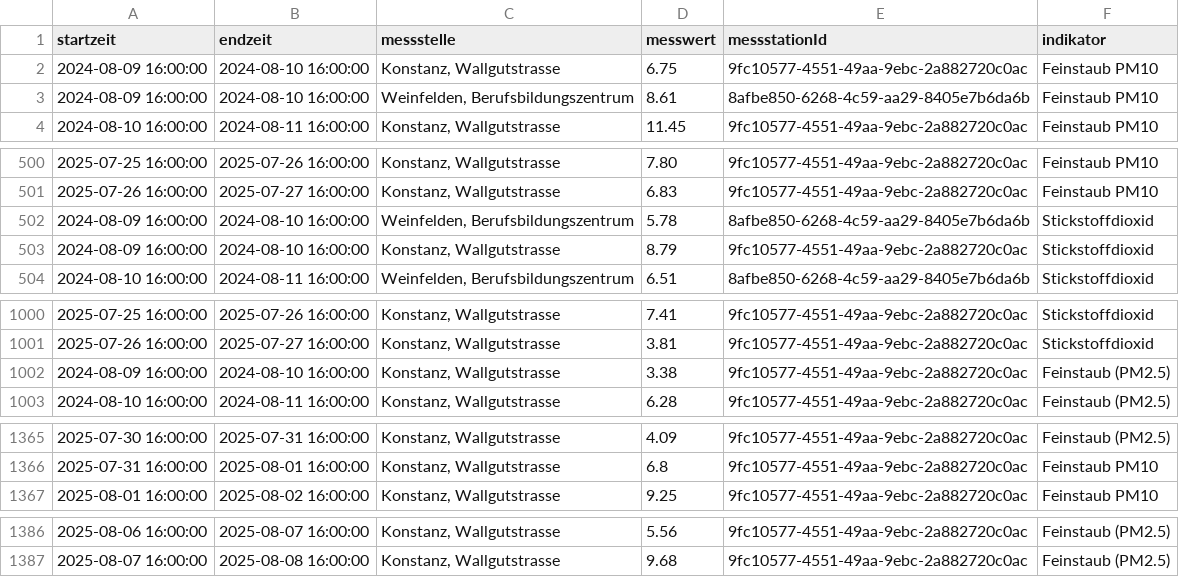
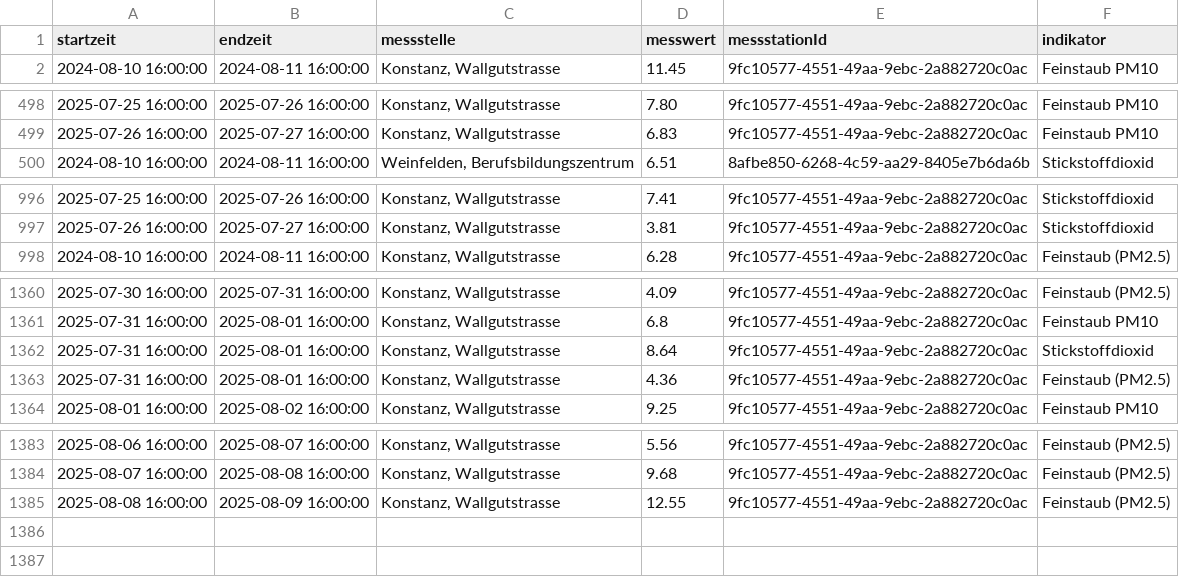
Before and after one commit to ogdtg/ostluft, a CSV file: current_data/gleitender_tagesmittelwert_16uhr_current.csv, drawn as a sheet; only a part is shown, gaps mark what is left out; removed rows and columns are numbered as before the commit, all else as after; the diff covers the shown part only; the diff names each change by its address in the sheet, - before the commit and + after, or states it on an @@ line.

```diff
--- a/current_data/gleitender_tagesmittelwert_16uhr_current.csv
+++ b/current_data/gleitender_tagesmittelwert_16uhr_current.csv
-row 2: 2024-08-09 16:00:00 | 2024-08-10 16:00:00 | Konstanz, Wallgutstrasse | 6.75 | 9fc10577-4551-49aa-9ebc-2a882720c0ac | Feinstaub PM10
-row 3: 2024-08-09 16:00:00 | 2024-08-10 16:00:00 | Weinfelden, Berufsbildungszentrum | 8.61 | 8afbe850-6268-4c59-aa29-8405e7b6da6b | Feinstaub PM10
-row 502: 2024-08-09 16:00:00 | 2024-08-10 16:00:00 | Weinfelden, Berufsbildungszentrum | 5.78 | 8afbe850-6268-4c59-aa29-8405e7b6da6b | Stickstoffdioxid
-row 503: 2024-08-09 16:00:00 | 2024-08-10 16:00:00 | Konstanz, Wallgutstrasse | 8.79 | 9fc10577-4551-49aa-9ebc-2a882720c0ac | Stickstoffdioxid
-row 1002: 2024-08-09 16:00:00 | 2024-08-10 16:00:00 | Konstanz, Wallgutstrasse | 3.38 | 9fc10577-4551-49aa-9ebc-2a882720c0ac | Feinstaub (PM2.5)
+row 1362: 2025-07-31 16:00:00 | 2025-08-01 16:00:00 | Konstanz, Wallgutstrasse | 8.64 | 9fc10577-4551-49aa-9ebc-2a882720c0ac | Stickstoffdioxid
+row 1363: 2025-07-31 16:00:00 | 2025-08-01 16:00:00 | Konstanz, Wallgutstrasse | 4.36 | 9fc10577-4551-49aa-9ebc-2a882720c0ac | Feinstaub (PM2.5)
+row 1385: 2025-08-08 16:00:00 | 2025-08-09 16:00:00 | Konstanz, Wallgutstrasse | 12.55 | 9fc10577-4551-49aa-9ebc-2a882720c0ac | Feinstaub (PM2.5)
```
Also changed, not shown: 8 edited cells elsewhere in this file, 20 other files.
